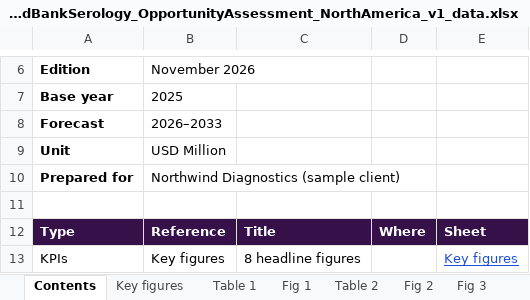
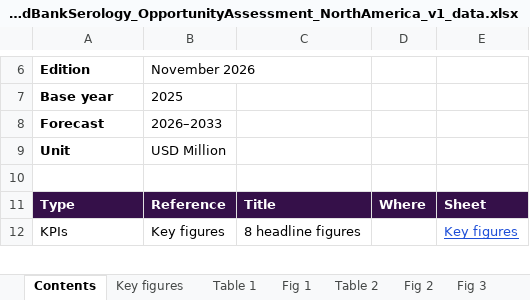
Before and after one commit to nachiketagarkar1-prog/prism-skill, an Excel workbook: public/samples/reports/BloodBankSerology_OpportunityAssessment_NorthAmerica_v1_data.xlsx, sheet Contents, drawn as a sheet; only a part is shown, gaps mark what is left out; values as stored, in another font and other column widths than the file's, no borders; the diff names each change by its address in the sheet, - before the commit and + after, or states it on an @@ line.

```diff
--- a/public/samples/reports/BloodBankSerology_OpportunityAssessment_NorthAmerica_v1_data.xlsx (sheet Contents)
+++ b/public/samples/reports/BloodBankSerology_OpportunityAssessment_NorthAmerica_v1_data.xlsx (sheet Contents)
-row 10: Prepared for | Northwind Diagnostics (sample client)
```
Also changed, not shown: public/samples/reports/BloodBankSerology_ExecutiveView_Global_v1_data.xlsx, public/samples/reports/BloodBankSerology_ExecutiveView_NorthAmerica_v1_data.xlsx, 54 other files.
